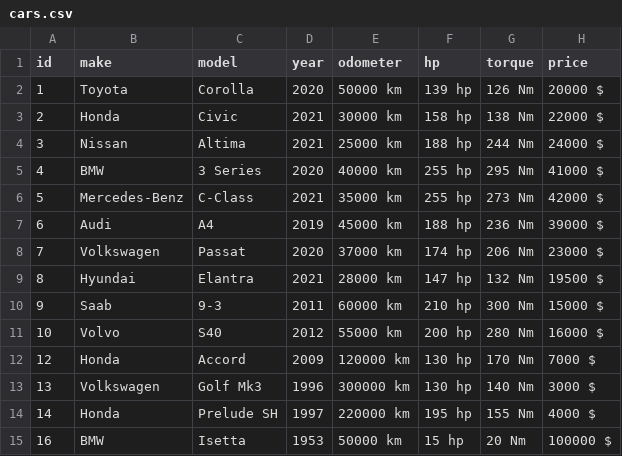
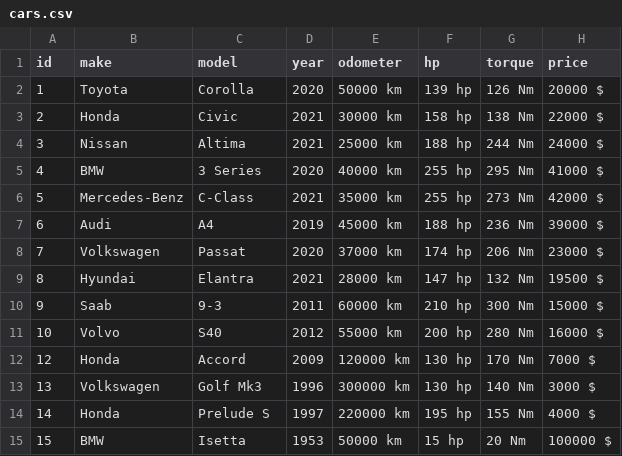
Before and after one commit to MuckanP/projekt-1, a CSV file: cars.csv, drawn as a sheet.

```diff
--- a/cars.csv
+++ b/cars.csv
@@ -13,3 +13,3 @@ id,make,model,year,odometer,hp,torque,price
 13,Volkswagen,Golf Mk3,1996,300000 km,130 hp,140 Nm,3000 $
-14,Honda,Prelude SH,1997,220000 km,195 hp,155 Nm,4000 $
-16,BMW,Isetta,1953,50000 km,15 hp,20 Nm,100000 $
+14,Honda,Prelude S,1997,220000 km,195 hp,155 Nm,4000 $
+15,BMW,Isetta,1953,50000 km,15 hp,20 Nm,100000 $
```
Also changed, not shown: 6 other files.
